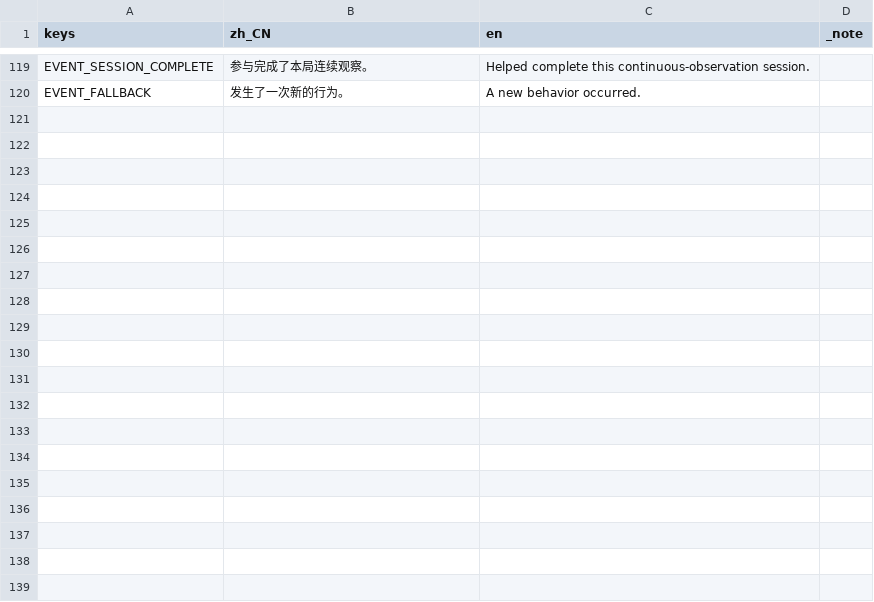
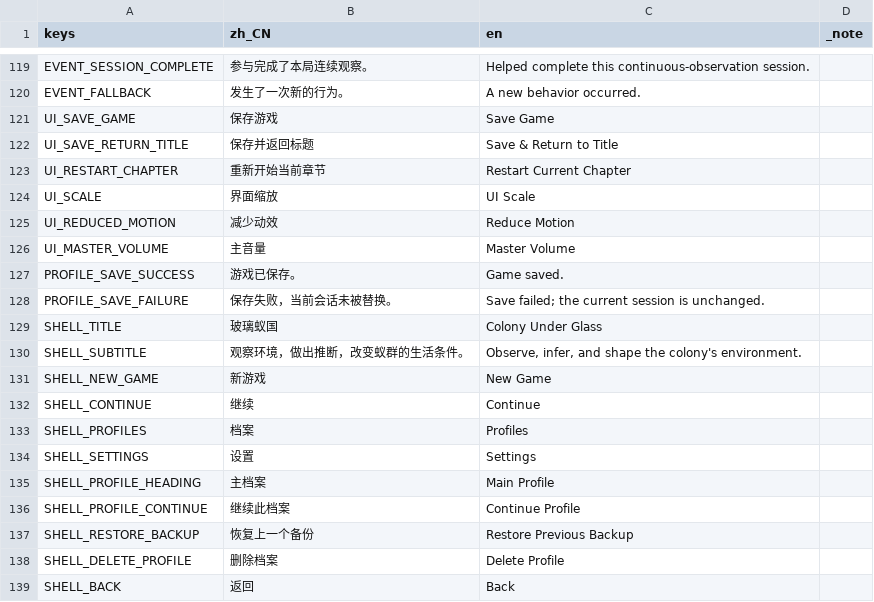
Before and after one commit to SHIN09-git/nut, a CSV file: localization/v0_2.csv, drawn as a sheet; only a part is shown, gaps mark what is left out; the diff covers the shown part only; the diff names each change by its address in the sheet, - before the commit and + after, or states it on an @@ line.

Commit message:
feat: add profile and settings shell

```diff
--- a/localization/v0_2.csv
+++ b/localization/v0_2.csv
+row 121: UI_SAVE_GAME | 保存游戏 | Save Game
+row 122: UI_SAVE_RETURN_TITLE | 保存并返回标题 | Save & Return to Title
+row 123: UI_RESTART_CHAPTER | 重新开始当前章节 | Restart Current Chapter
+row 124: UI_SCALE | 界面缩放 | UI Scale
+row 125: UI_REDUCED_MOTION | 减少动效 | Reduce Motion
+row 126: UI_MASTER_VOLUME | 主音量 | Master Volume
+row 127: PROFILE_SAVE_SUCCESS | 游戏已保存。 | Game saved.
+row 128: PROFILE_SAVE_FAILURE | 保存失败，当前会话未被替换。 | Save failed; the current session is unchanged.
+row 129: SHELL_TITLE | 玻璃蚁国 | Colony Under Glass
+row 130: SHELL_SUBTITLE | 观察环境，做出推断，改变蚁群的生活条件。 | Observe, infer, and shape the colony's environment.
+row 131: SHELL_NEW_GAME | 新游戏 | New Game
+row 132: SHELL_CONTINUE | 继续 | Continue
+row 133: SHELL_PROFILES | 档案 | Profiles
+row 134: SHELL_SETTINGS | 设置 | Settings
+row 135: SHELL_PROFILE_HEADING | 主档案 | Main Profile
+row 136: SHELL_PROFILE_CONTINUE | 继续此档案 | Continue Profile
+row 137: SHELL_RESTORE_BACKUP | 恢复上一个备份 | Restore Previous Backup
+row 138: SHELL_DELETE_PROFILE | 删除档案 | Delete Profile
+row 139: SHELL_BACK | 返回 | Back
```
Also changed, not shown: 34 added rows elsewhere in this file, 34 other files.
